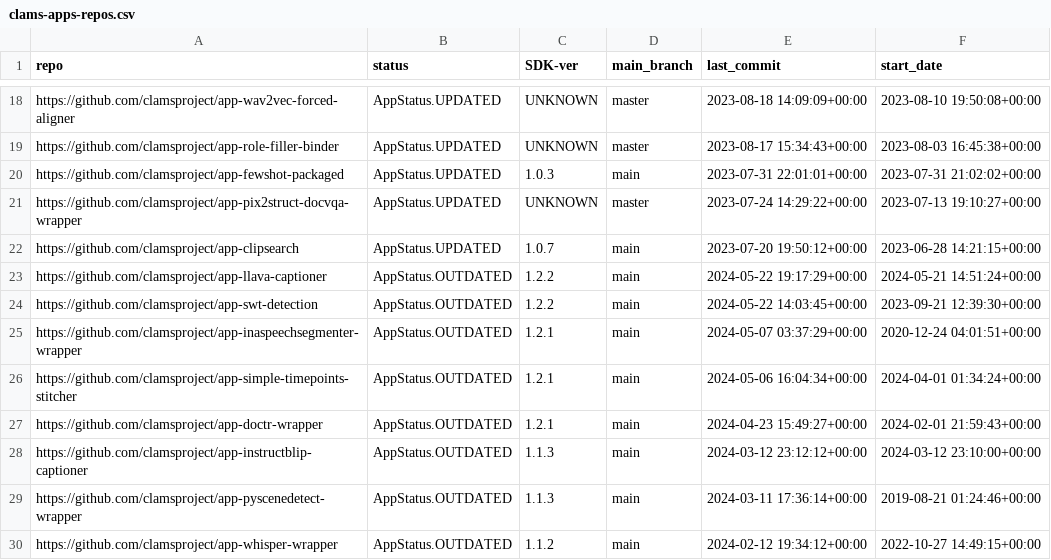
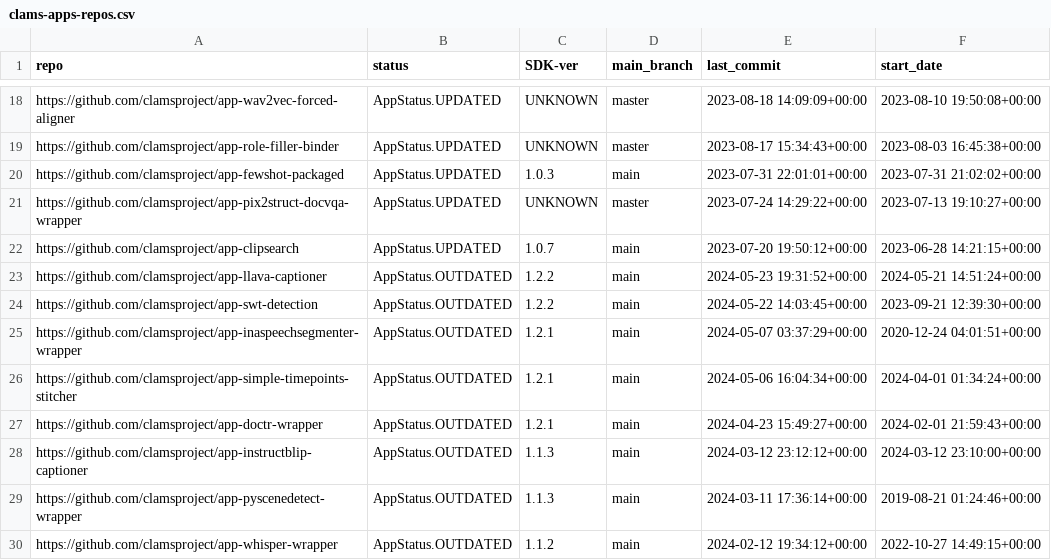
Before and after one commit to keighrim/ghactions-tester, a CSV file: clams-apps-repos.csv, drawn as a sheet; only a part is shown, gaps mark what is left out.

Commit message:
updating app development dashboard file

```diff
--- a/clams-apps-repos.csv
+++ b/clams-apps-repos.csv
@@ -22,3 +22,3 @@ https://github.com/clamsproject/app-pix2struct-docvqa-wrapper,AppStatus.UPDATED,
 https://github.com/clamsproject/app-clipsearch,AppStatus.UPDATED,1.0.7,main,2023-07-20 19:50:12+00:00,2023-06-28 14:21:15+00:00
-https://github.com/clamsproject/app-llava-captioner,AppStatus.OUTDATED,1.2.2,main,2024-05-22 19:17:29+00:00,2024-05-21 14:51:24+00:00
+https://github.com/clamsproject/app-llava-captioner,AppStatus.OUTDATED,1.2.2,main,2024-05-23 19:31:52+00:00,2024-05-21 14:51:24+00:00
 https://github.com/clamsproject/app-swt-detection,AppStatus.OUTDATED,1.2.2,main,2024-05-22 14:03:45+00:00,2023-09-21 12:39:30+00:00
```
